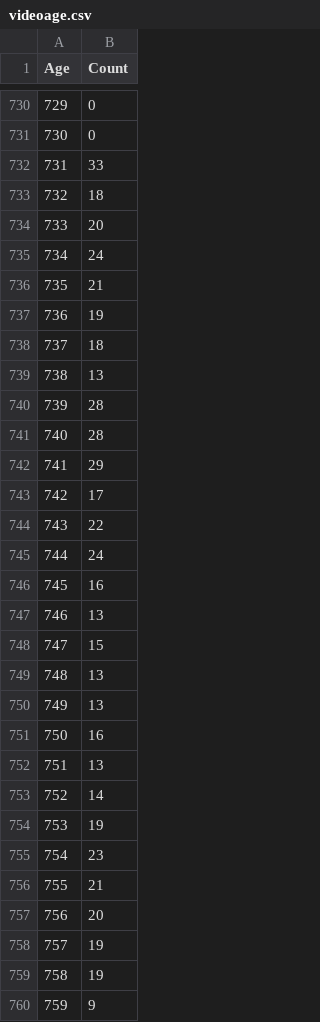
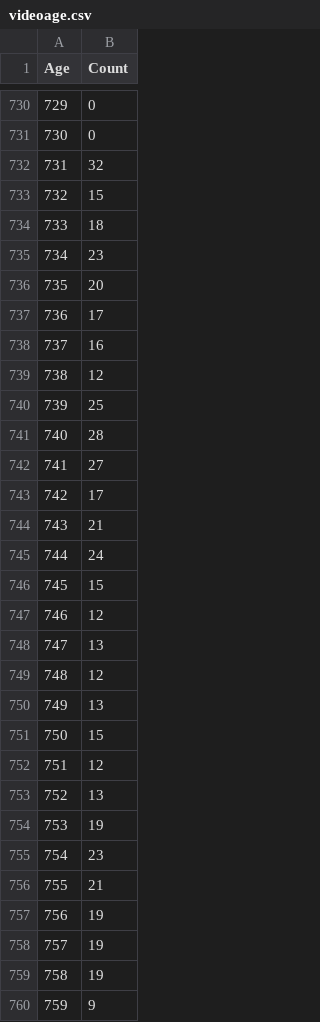
Before and after one commit to jy-km/youtube-statistics, a CSV file: CSV/videoage.csv, drawn as a sheet; only a part is shown, gaps mark what is left out; the diff covers the shown part only.

```diff
--- a/CSV/videoage.csv
+++ b/CSV/videoage.csv
@@ -731,24 +731,24 @@ Age,Count
 730,0
-731,33
-732,18
-733,20
-734,24
-735,21
-736,19
-737,18
-738,13
-739,28
+731,32
+732,15
+733,18
+734,23
+735,20
+736,17
+737,16
+738,12
+739,25
 740,28
-741,29
+741,27
 742,17
-743,22
+743,21
 744,24
-745,16
-746,13
-747,15
-748,13
+745,15
+746,12
+747,13
+748,12
 749,13
-750,16
-751,13
-752,14
+750,15
+751,12
+752,13
 753,19
@@ -756,3 +756,3 @@ Age,Count
 755,21
-756,20
+756,19
 757,19
```
Also changed, not shown: 126 edited cells elsewhere in this file, 11 other files.
